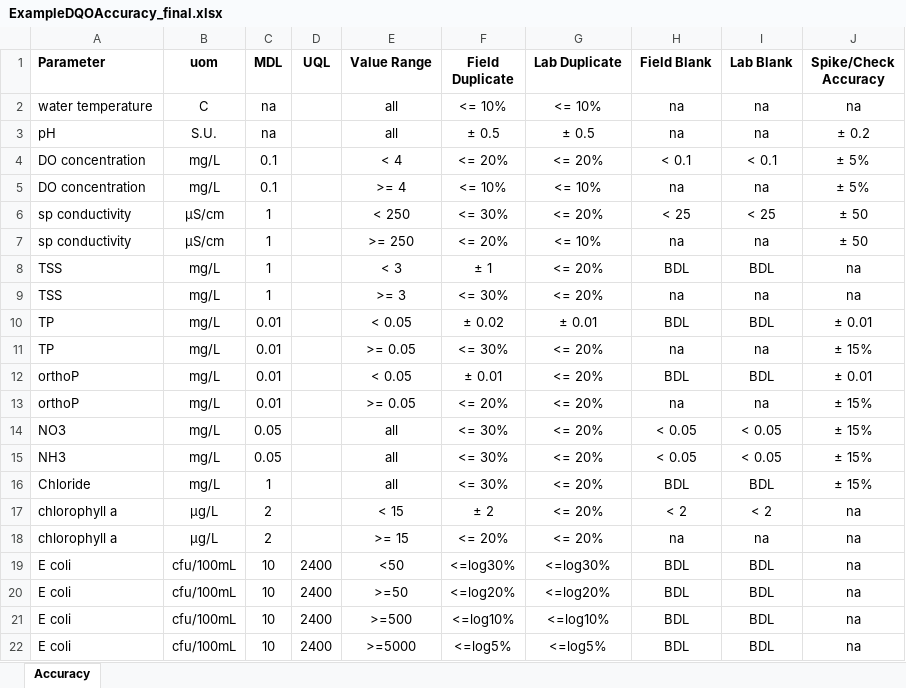
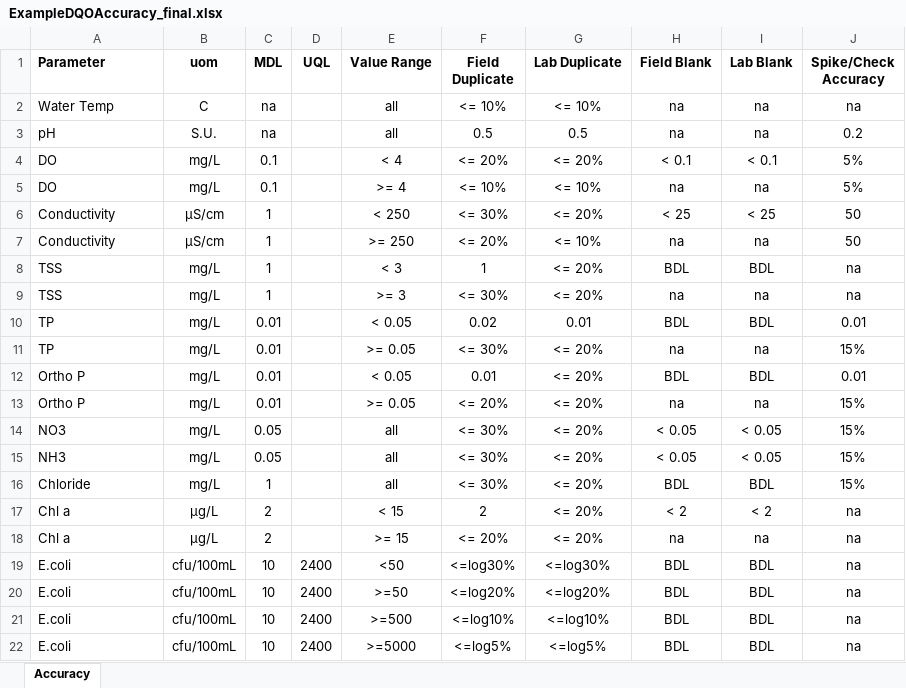
Before and after one commit to massbays-tech/MassWateR, an Excel workbook: inst/extdata/ExampleDQOAccuracy_final.xlsx, sheet Accuracy, drawn as a sheet; values as stored, in another font and other column widths than the file's, no borders; the diff names each change by its address in the sheet, - before the commit and + after, or states it on an @@ line.

```diff
--- a/inst/extdata/ExampleDQOAccuracy_final.xlsx (sheet Accuracy)
+++ b/inst/extdata/ExampleDQOAccuracy_final.xlsx (sheet Accuracy)
-A2 (Parameter): water temperature
+A2 (Parameter): Water Temp
-F3 (Field Duplicate): ± 0.5
+F3 (Field Duplicate): 0.5
-G3 (Lab Duplicate): ± 0.5
+G3 (Lab Duplicate): 0.5
-J3 (Spike/Check Accuracy): ± 0.2
+J3 (Spike/Check Accuracy): 0.2
-A4:A5 (Parameter): DO concentration
+A4:A5 (Parameter): DO
-J4:J5 (Spike/Check Accuracy): ± 5%
+J4:J5 (Spike/Check Accuracy): 5%
-A6:A7 (Parameter): sp conductivity
+A6:A7 (Parameter): Conductivity
-J6:J7 (Spike/Check Accuracy): ± 50
+J6:J7 (Spike/Check Accuracy): 50
-F8 (Field Duplicate): ± 1
+F8 (Field Duplicate): 1
-F10 (Field Duplicate): ± 0.02
+F10 (Field Duplicate): 0.02
-G10 (Lab Duplicate): ± 0.01
+G10 (Lab Duplicate): 0.01
-J10 (Spike/Check Accuracy): ± 0.01
+J10 (Spike/Check Accuracy): 0.01
-J11 (Spike/Check Accuracy): ± 15%
+J11 (Spike/Check Accuracy): 15%
-A12:A13 (Parameter): orthoP
+A12:A13 (Parameter): Ortho P
-F12 (Field Duplicate): ± 0.01
+F12 (Field Duplicate): 0.01
-J12 (Spike/Check Accuracy): ± 0.01
+J12 (Spike/Check Accuracy): 0.01
-J13:J16 (Spike/Check Accuracy): ± 15%
+J13:J16 (Spike/Check Accuracy): 15%
-A17:A18 (Parameter): chlorophyll a
+A17:A18 (Parameter): Chl a
-F17 (Field Duplicate): ± 2
+F17 (Field Duplicate): 2
-A19:A22 (Parameter): E coli
+A19:A22 (Parameter): E.coli
```
Also changed, not shown: inst/extdata/ExampleDQOCompleteness_final.xlsx, inst/extdata/ExampleResults_final.xlsx, 8 other files.
